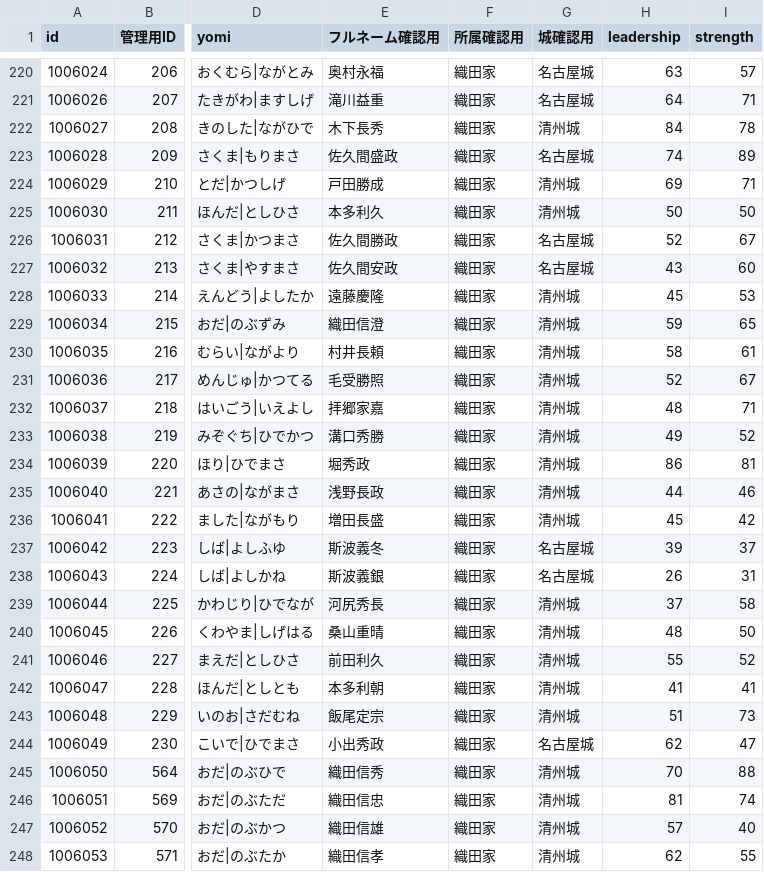
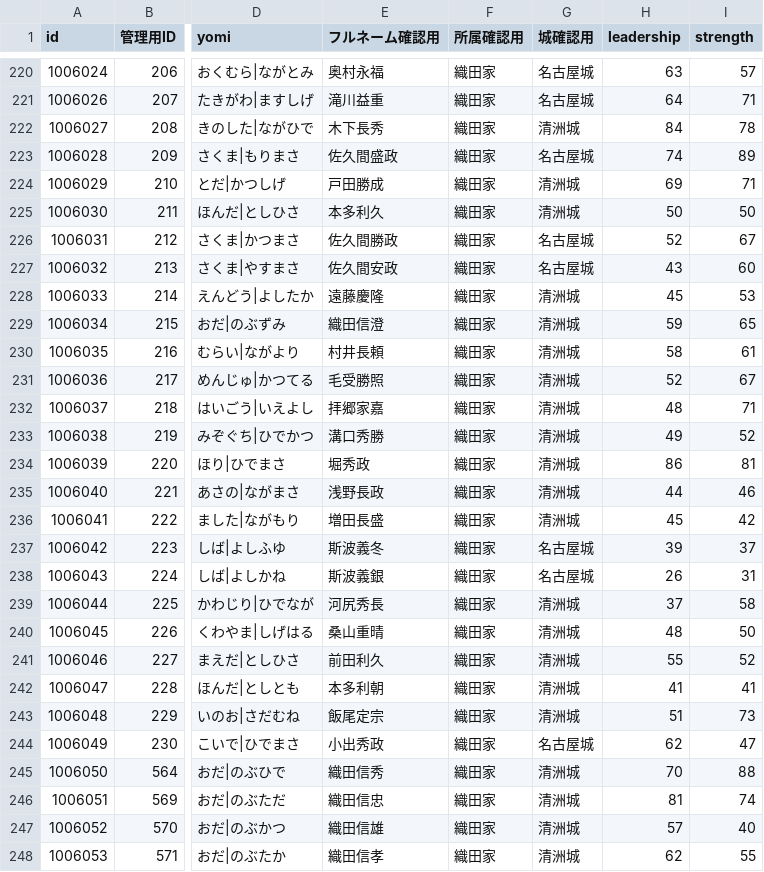
Before and after one commit to actrsys/sengoku-hadou, a CSV file: data/scenarios/1560_okehazama/warriors.csv, drawn as a sheet; only a part is shown, gaps mark what is left out; the diff covers the shown part only; the diff names each change by its address in the sheet, - before the commit and + after, or states it on an @@ line.

Commit message:
Add files via upload

```diff
--- a/data/scenarios/1560_okehazama/warriors.csv
+++ b/data/scenarios/1560_okehazama/warriors.csv
-G222 (城確認用): 清州城
+G222 (城確認用): 清洲城
-G224:G225 (城確認用): 清州城
+G224:G225 (城確認用): 清洲城
-G228:G236 (城確認用): 清州城
+G228:G236 (城確認用): 清洲城
-G239:G243 (城確認用): 清州城
+G239:G243 (城確認用): 清洲城
-G245:G248 (城確認用): 清州城
+G245:G248 (城確認用): 清洲城
```
Also changed, not shown: 29 edited cells elsewhere in this file.
